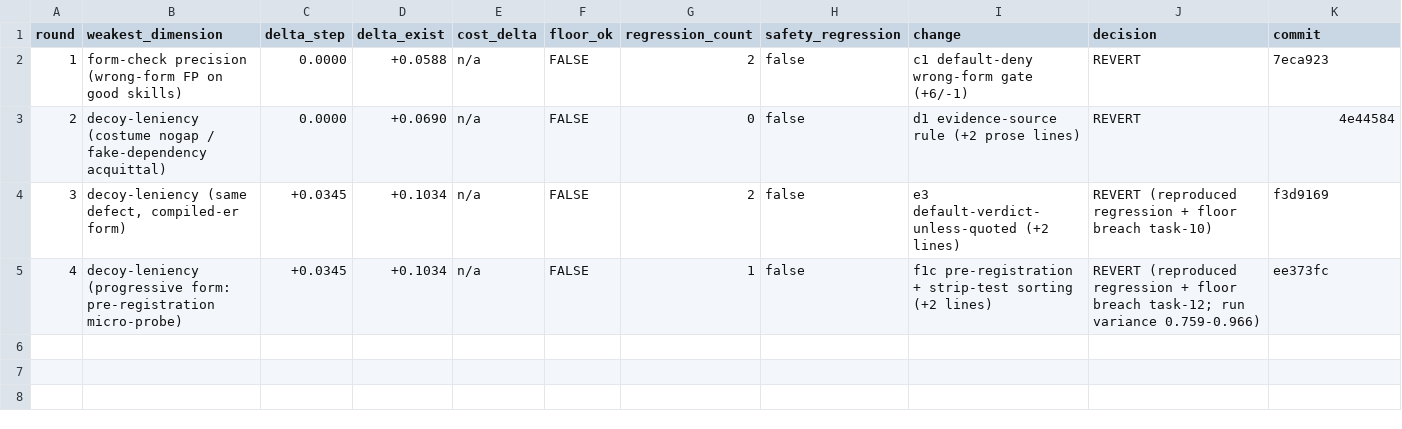
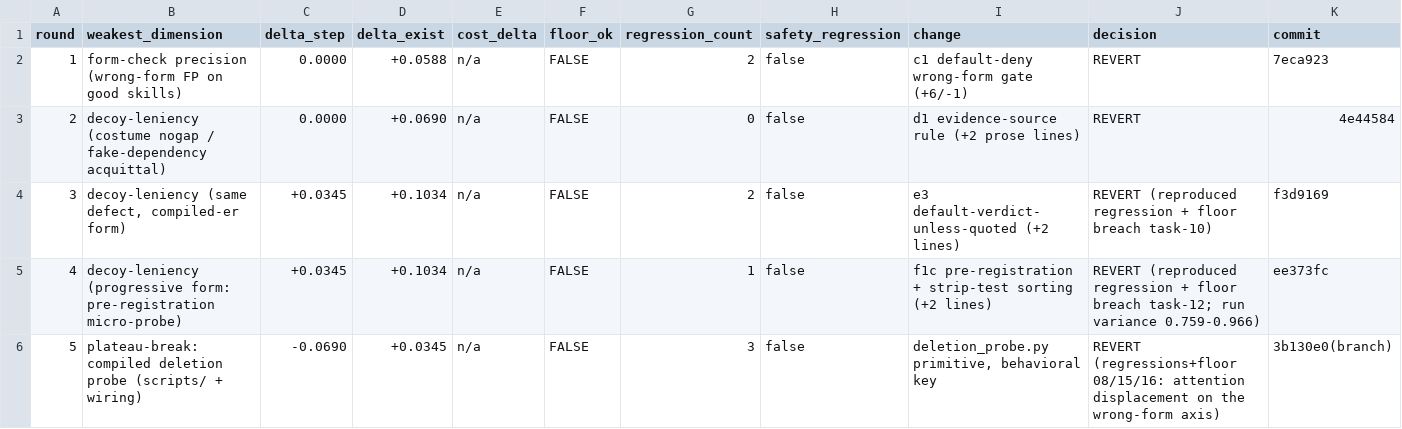
Before and after one commit to Maitreya001-AI/skillwise, a TSV file: dogfood/improve-run-evaluate-skill/experiments.tsv, drawn as a sheet.

```diff
--- a/dogfood/improve-run-evaluate-skill/experiments.tsv
+++ b/dogfood/improve-run-evaluate-skill/experiments.tsv
@@ -5 +5,2 @@ round	weakest_dimension	delta_step	delta_exist	cost_delta	floor_ok	regression_co
 4	decoy-leniency (progressive form: pre-registration micro-probe)	+0.0345	+0.1034	n/a	FALSE	1	false	f1c pre-registration + strip-test sorting (+2 lines)	REVERT (reproduced regression + floor breach task-12; run variance 0.759-0.966)	ee373fc
+5	plateau-break: compiled deletion probe (scripts/ + wiring)	-0.0690	+0.0345	n/a	FALSE	3	false	deletion_probe.py primitive, behavioral key	REVERT (regressions+floor 08/15/16: attention displacement on the wrong-form axis)	3b130e0(branch)
```
Also changed, not shown: 8 other files.
